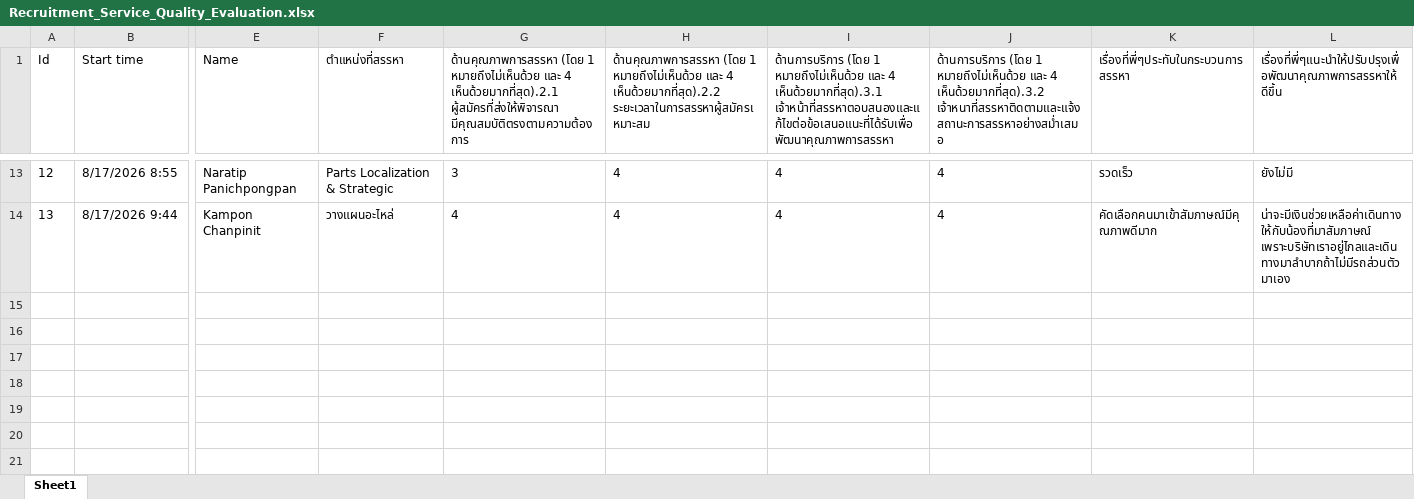
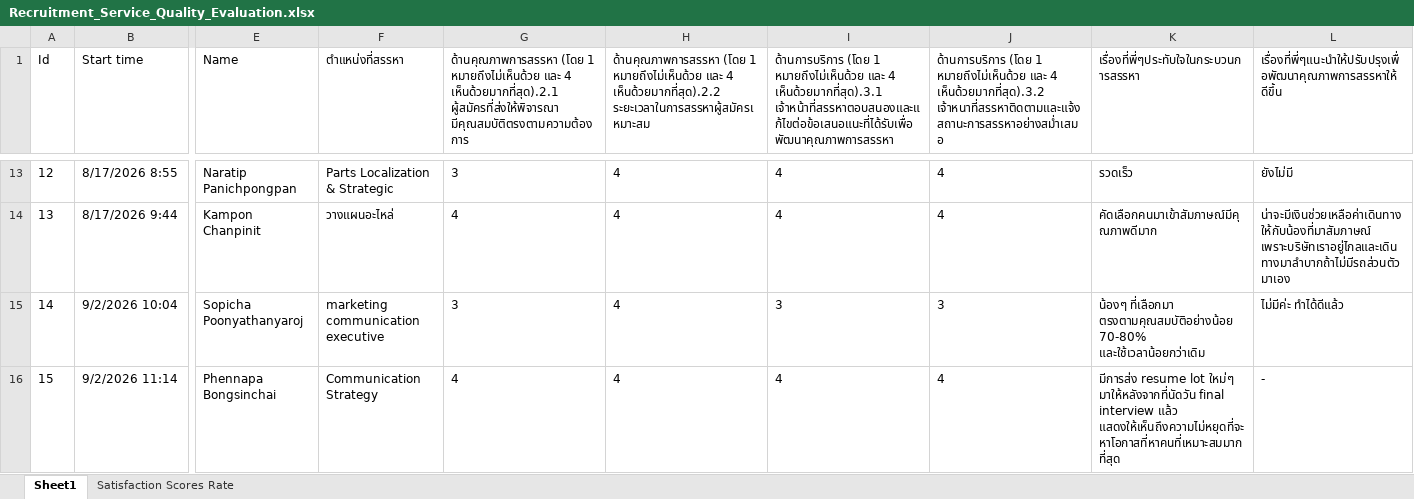
Before and after one commit to lapatj12/Recruitment_Dashboard, an Excel workbook: data/Recruitment_Service_Quality_Evaluation.xlsx, sheet Sheet1, drawn as a sheet; only a part is shown, gaps mark what is left out; values as stored, in another font and other column widths than the file's, no borders; table styles not drawn; rows hold the shown columns only; the diff names each change by its address in the sheet, - before the commit and + after, or states it on an @@ line.

```diff
--- a/data/Recruitment_Service_Quality_Evaluation.xlsx (sheet Sheet1)
+++ b/data/Recruitment_Service_Quality_Evaluation.xlsx (sheet Sheet1)
+sheet tab: Satisfaction Scores Rate
-K1: เรื่องที่พี่ๆประทับในกระบวนการสรรหา
+K1: เรื่องที่พี่ๆประทับใจในกระบวนการสรรหา
+row 15: 14 | 9/2/2026 10:04 | Sopicha Poonyathanyaroj | marketing communication executive | 3 | 4 | 3 | 3 | น้องๆ ที่เลือกมา ตรงตามคุณสมบัติอย่างน้อย 70-80% และใช้เวลาน้อยกว่าเดิม | ไม่มีค่ะ ทำได้ดีแล้ว
+row 16: 15 | 9/2/2026 11:14 | Phennapa Bongsinchai | Communication Strategy | 4 | 4 | 4 | 4 | มีการส่ง resume lot ใหม่ๆ มาให้หลังจากที่นัดวัน final interview แล้ว แสดงให้เห็นถึงความไม่หยุดที่จะหาโอกาสที่หาคนที่เหมาะสมมากที่สุด | -
```
Also changed, not shown: data/Recruitment_Requisition.xlsx.
